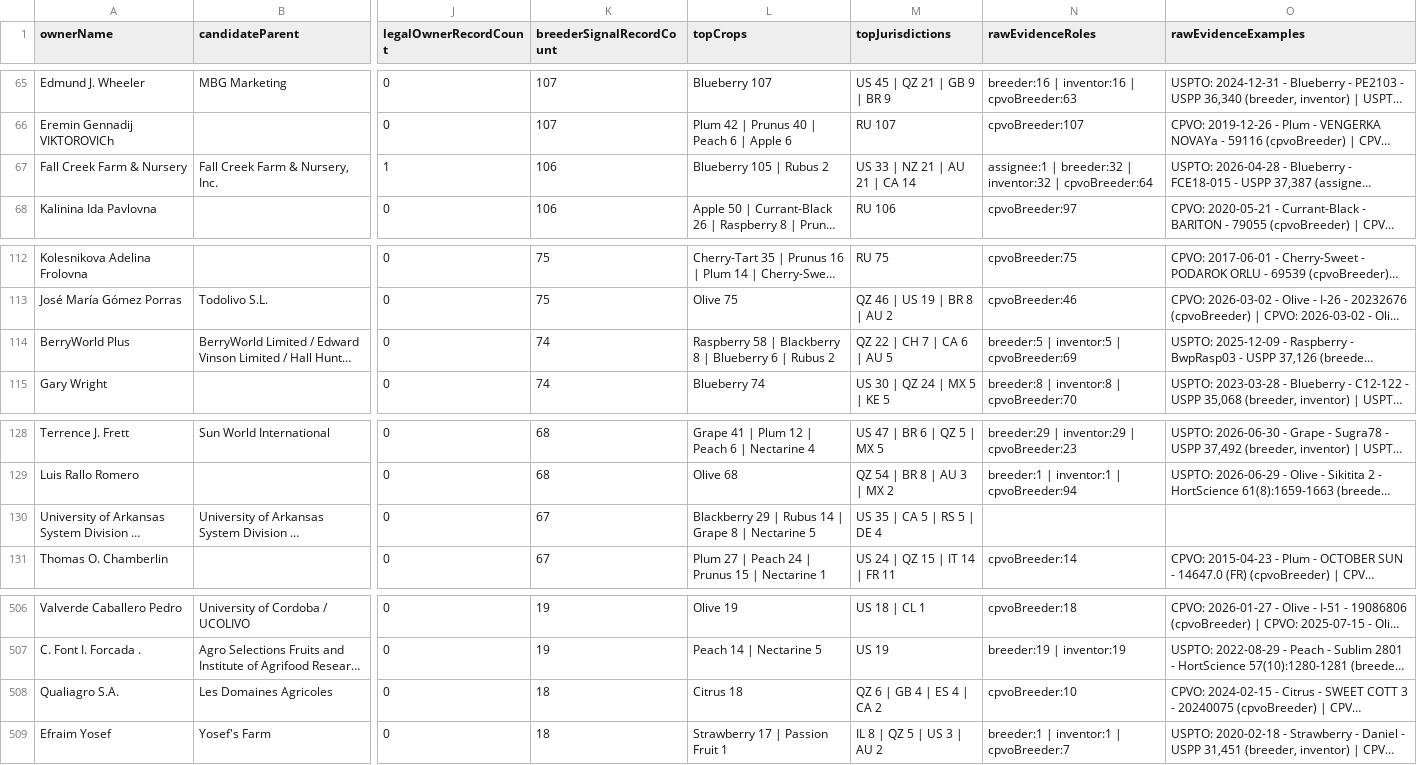
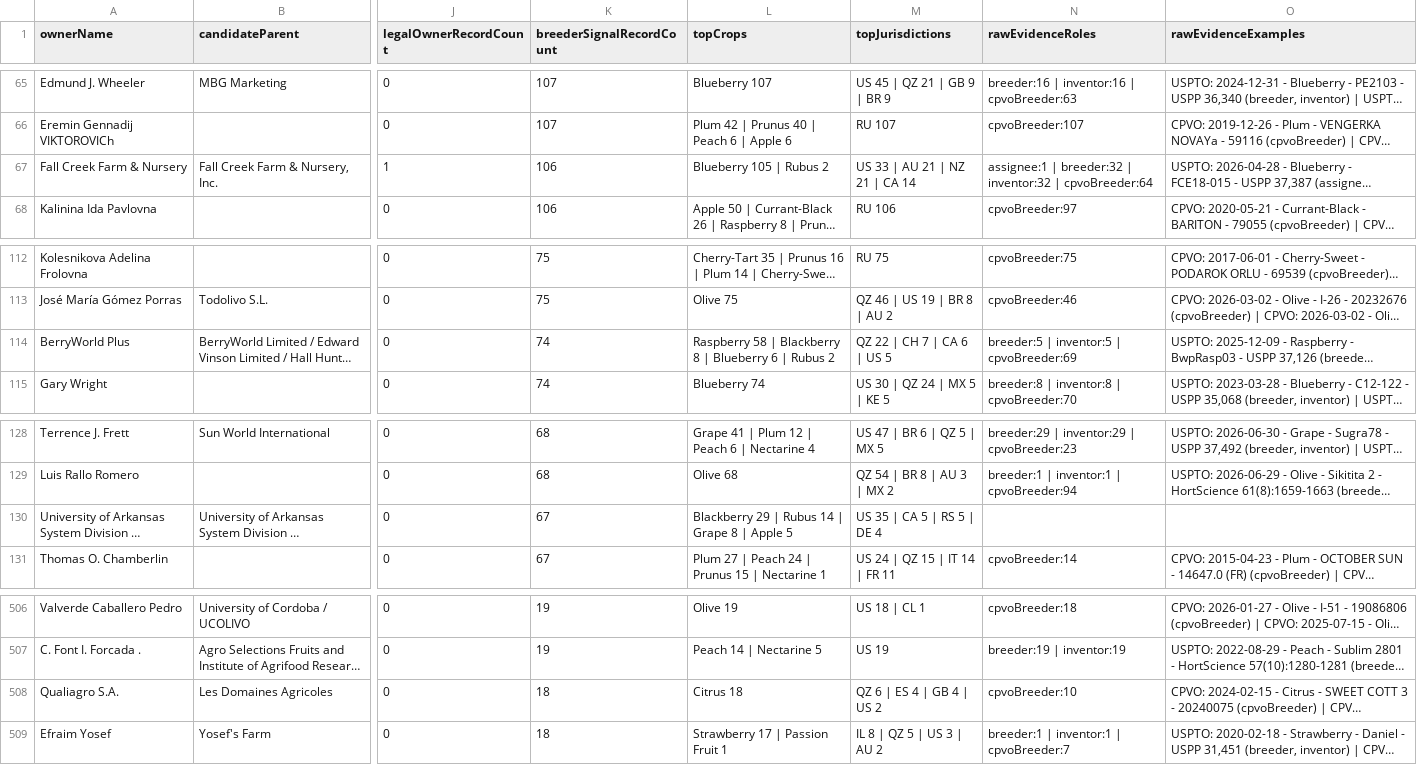
Before and after one commit to henryatkeson/Plant-Patent-Dashboard, a CSV file: data/rollup_review_queue.csv, drawn as a sheet; only a part is shown, gaps mark what is left out; long unchanged cells end in …; the diff names each change by its address in the sheet, - before the commit and + after, or states it on an @@ line.

```diff
--- a/data/rollup_review_queue.csv
+++ b/data/rollup_review_queue.csv
-M67 (topJurisdictions): US 33 | NZ 21 | AU 21 | CA 14
+M67 (topJurisdictions): US 33 | AU 21 | NZ 21 | CA 14
-M114 (topJurisdictions): QZ 22 | CH 7 | CA 6 | AU 5
+M114 (topJurisdictions): QZ 22 | CH 7 | CA 6 | US 5
-L130 (topCrops): …8 | Nectarine 5
+L130 (topCrops): …8 | Apple 5
-M508 (topJurisdictions): QZ 6 | GB 4 | ES 4 | CA 2
+M508 (topJurisdictions): QZ 6 | ES 4 | GB 4 | US 2
```
Also changed, not shown: data/company_site_probe.csv, data/profile_evidence_probe.csv, 12 other files.
